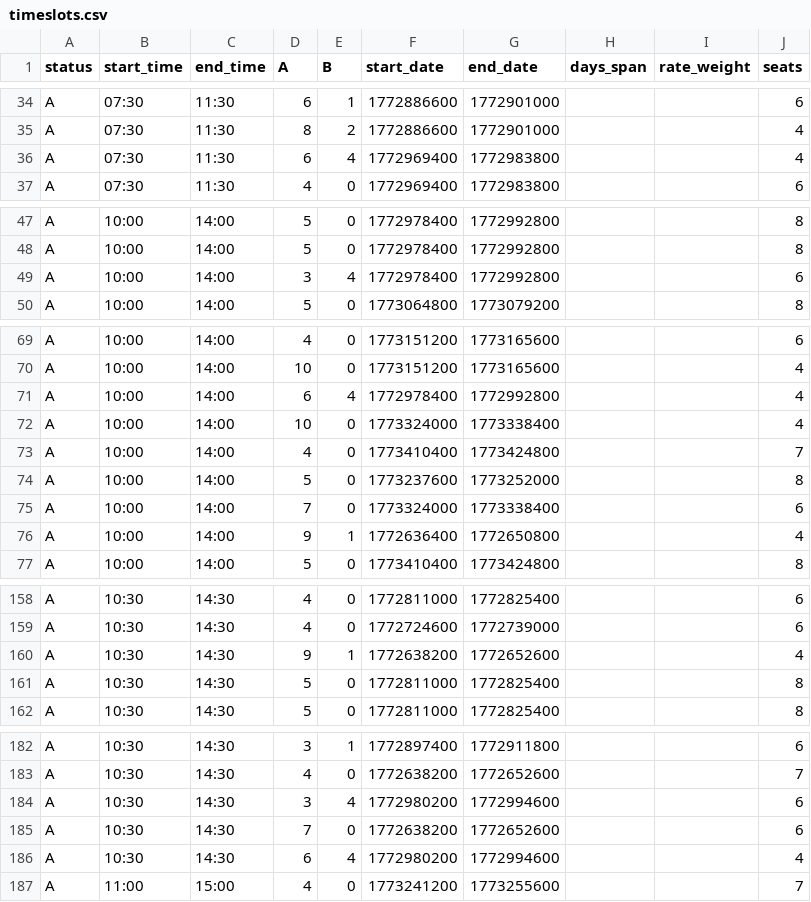
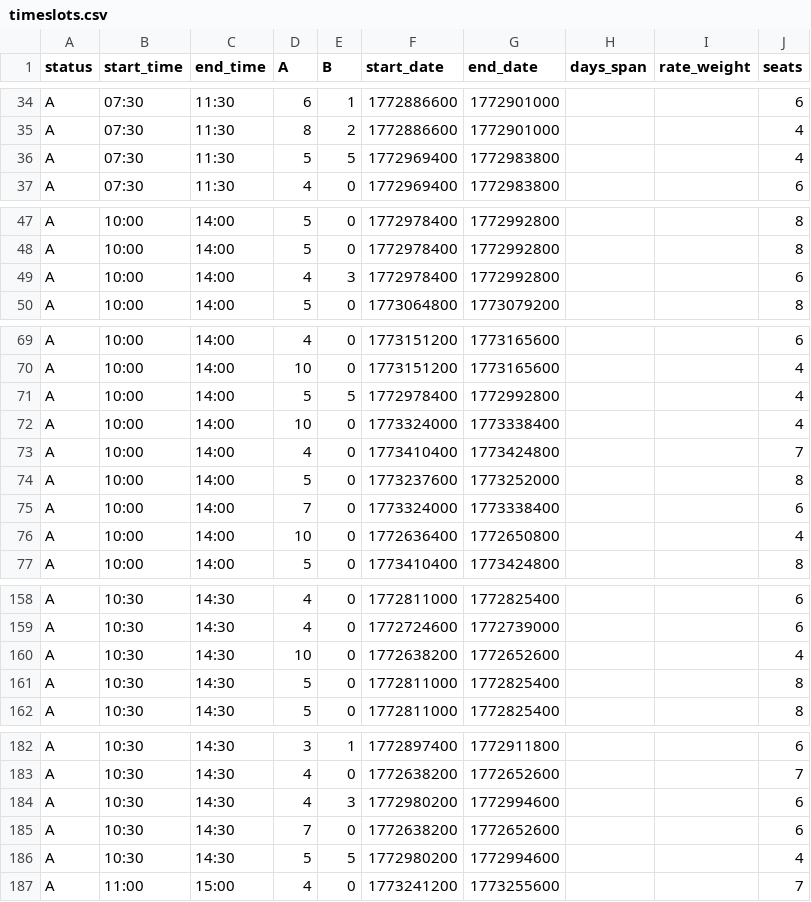
Before and after one commit to Matt-V50/ice-fishing-heatmap, a CSV file: data/timeslots.csv, drawn as a sheet; only a part is shown, gaps mark what is left out; the diff covers the shown part only.

```diff
--- a/data/timeslots.csv
+++ b/data/timeslots.csv
@@ -35,3 +35,3 @@ A,07:30,11:30,6,1,1772886600,1772901000,,,6
 A,07:30,11:30,8,2,1772886600,1772901000,,,4
-A,07:30,11:30,6,4,1772969400,1772983800,,,4
+A,07:30,11:30,5,5,1772969400,1772983800,,,4
 A,07:30,11:30,4,0,1772969400,1772983800,,,6
@@ -48,3 +48,3 @@ A,10:00,14:00,5,0,1772978400,1772992800,,,8
 A,10:00,14:00,5,0,1772978400,1772992800,,,8
-A,10:00,14:00,3,4,1772978400,1772992800,,,6
+A,10:00,14:00,4,3,1772978400,1772992800,,,6
 A,10:00,14:00,5,0,1773064800,1773079200,,,8
@@ -70,3 +70,3 @@ A,10:00,14:00,4,0,1773151200,1773165600,,,6
 A,10:00,14:00,10,0,1773151200,1773165600,,,4
-A,10:00,14:00,6,4,1772978400,1772992800,,,4
+A,10:00,14:00,5,5,1772978400,1772992800,,,4
 A,10:00,14:00,10,0,1773324000,1773338400,,,4
@@ -75,3 +75,3 @@ A,10:00,14:00,5,0,1773237600,1773252000,,,8
 A,10:00,14:00,7,0,1773324000,1773338400,,,6
-A,10:00,14:00,9,1,1772636400,1772650800,,,4
+A,10:00,14:00,10,0,1772636400,1772650800,,,4
 A,10:00,14:00,5,0,1773410400,1773424800,,,8
@@ -159,3 +159,3 @@ A,10:30,14:30,4,0,1772811000,1772825400,,,6
 A,10:30,14:30,4,0,1772724600,1772739000,,,6
-A,10:30,14:30,9,1,1772638200,1772652600,,,4
+A,10:30,14:30,10,0,1772638200,1772652600,,,4
 A,10:30,14:30,5,0,1772811000,1772825400,,,8
@@ -183,5 +183,5 @@ A,10:30,14:30,3,1,1772897400,1772911800,,,6
 A,10:30,14:30,4,0,1772638200,1772652600,,,7
-A,10:30,14:30,3,4,1772980200,1772994600,,,6
+A,10:30,14:30,4,3,1772980200,1772994600,,,6
 A,10:30,14:30,7,0,1772638200,1772652600,,,6
-A,10:30,14:30,6,4,1772980200,1772994600,,,4
+A,10:30,14:30,5,5,1772980200,1772994600,,,4
 A,11:00,15:00,4,0,1773241200,1773255600,,,7
```
Also changed, not shown: 10 edited cells elsewhere in this file.
